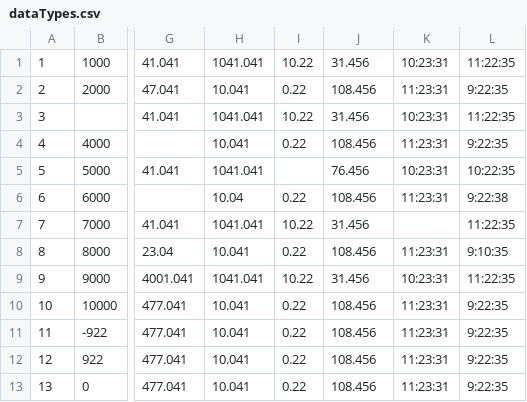
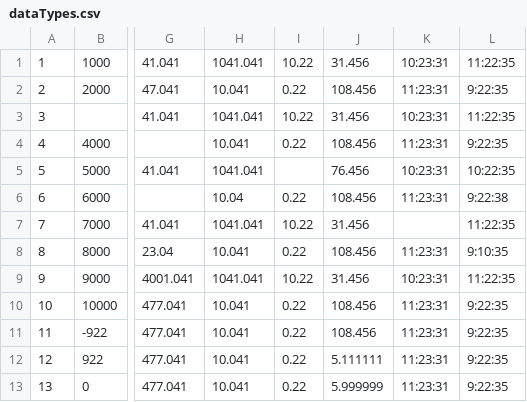
Before and after one commit to RoCEPool/RapidsSE, a CSV file: DATA/DataTypes/dataTypes.csv, drawn as a sheet; only a part is shown, gaps mark what is left out; the diff names each change by its address in the sheet, - before the commit and + after, or states it on an @@ line.

Commit message:
SE-70 Fix for the floating point selects rounding the result. Basically the format for printing the rows is being changed from %g to %f. %g would print the value in decimal or e format depending on the value. Problem being it would round off certain numbers as well. e.g 5.999999 would get rounded off to 6. Not correct.
So now printing in %f .

```diff
--- a/DATA/DataTypes/dataTypes.csv
+++ b/DATA/DataTypes/dataTypes.csv
-J12: 108.456
+J12: 5.111111
-J13: 108.456
+J13: 5.999999
```
Also changed, not shown: 4 other files.
